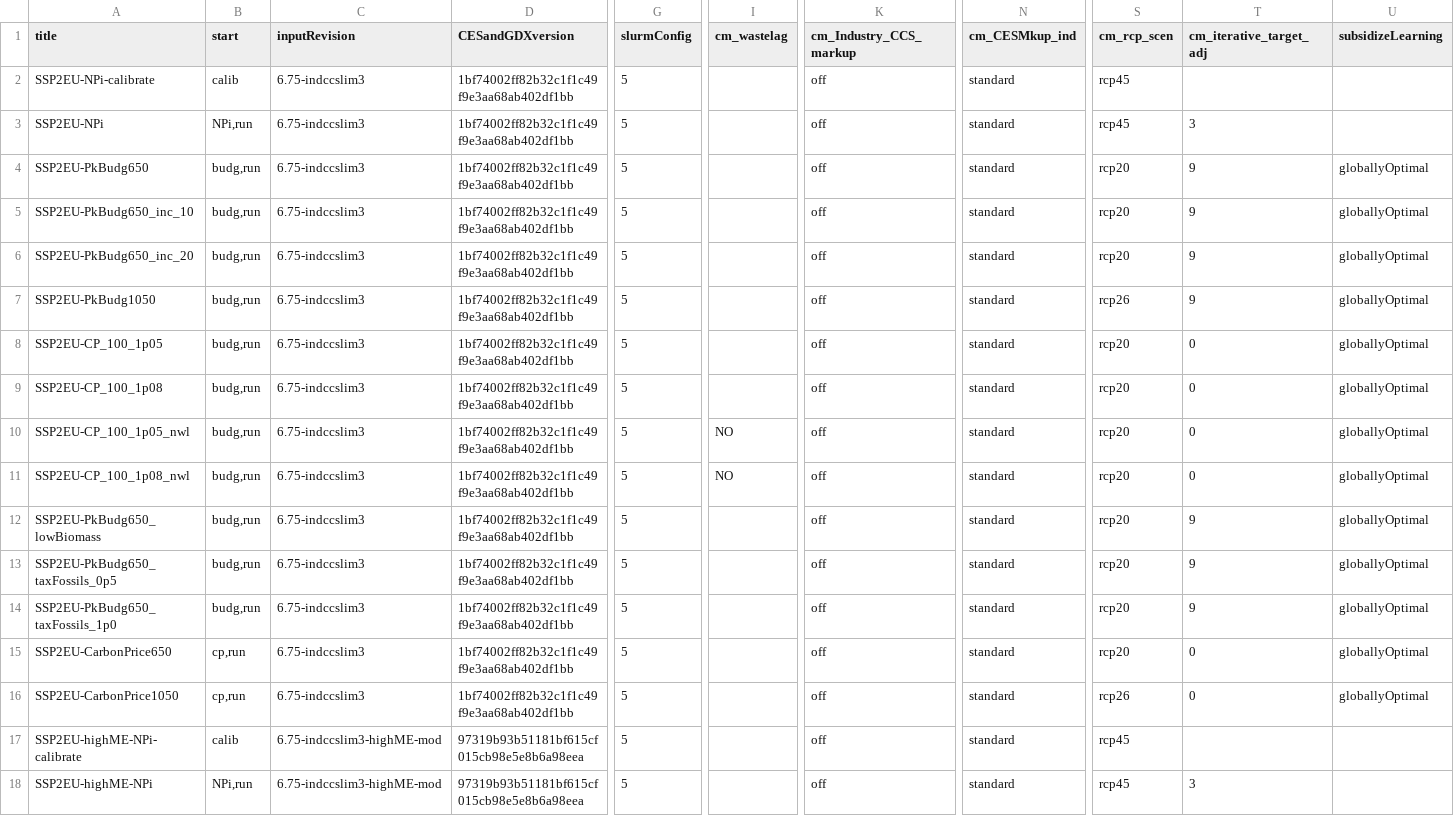
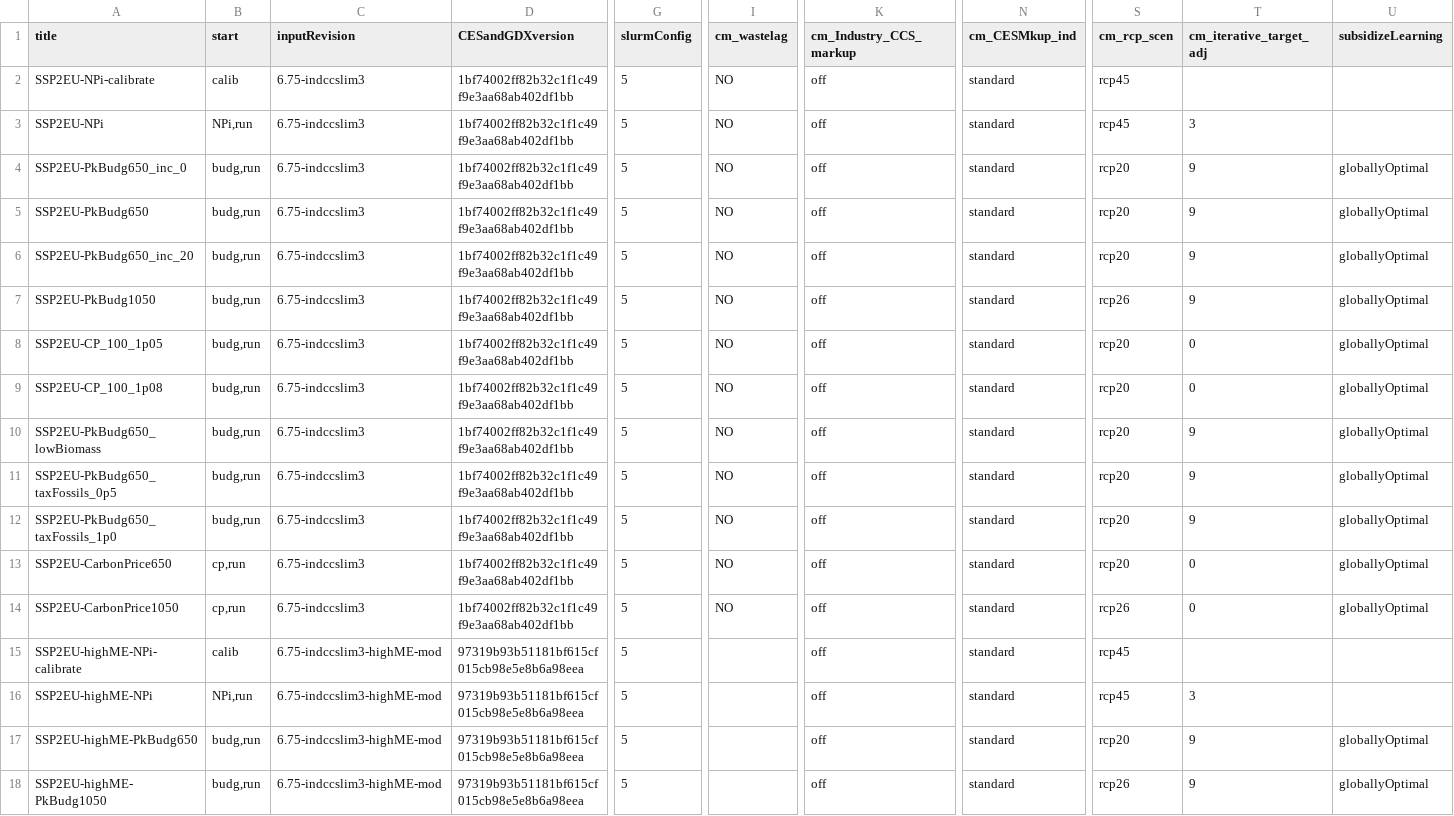
Before and after one commit to 0UmfHxcvx5J7JoaOhFSs5mncnisTJJ6q/remind, a CSV file: config/sc_B.csv, drawn as a sheet; only a part is shown, gaps mark what is left out; the shorter side is filled out with more unchanged rows; removed rows and columns are numbered as before the commit, all else as after; rows hold the shown columns only; the diff names each change by its address in the sheet, - before the commit and + after, or states it on an @@ line.

Commit message:
deactivate plastics waste lag switch PkBudg650 to 10 $/yr increasing carbon prices

```diff
--- a/config/sc_B.csv
+++ b/config/sc_B.csv
-I2:I9 (cm_wastelag): (empty)
+I2:I9 (cm_wastelag): NO
-A4 (title): SSP2EU-PkBudg650
+A4 (title): SSP2EU-PkBudg650_inc_0
-A5 (title): SSP2EU-PkBudg650_inc_10
+A5 (title): SSP2EU-PkBudg650
-row 10: SSP2EU-CP_100_1p05_nwl | budg,run | 6.75-indccslim3 | 1bf74002ff82b32c1f1c49f9e3aa68ab402df1bb | 5 | NO | off | standard | rcp20 | 0 | globallyOptimal
-row 11: SSP2EU-CP_100_1p08_nwl | budg,run | 6.75-indccslim3 | 1bf74002ff82b32c1f1c49f9e3aa68ab402df1bb | 5 | NO | off | standard | rcp20 | 0 | globallyOptimal
-I10:I14 (cm_wastelag): (empty)
+I10:I14 (cm_wastelag): NO
```
